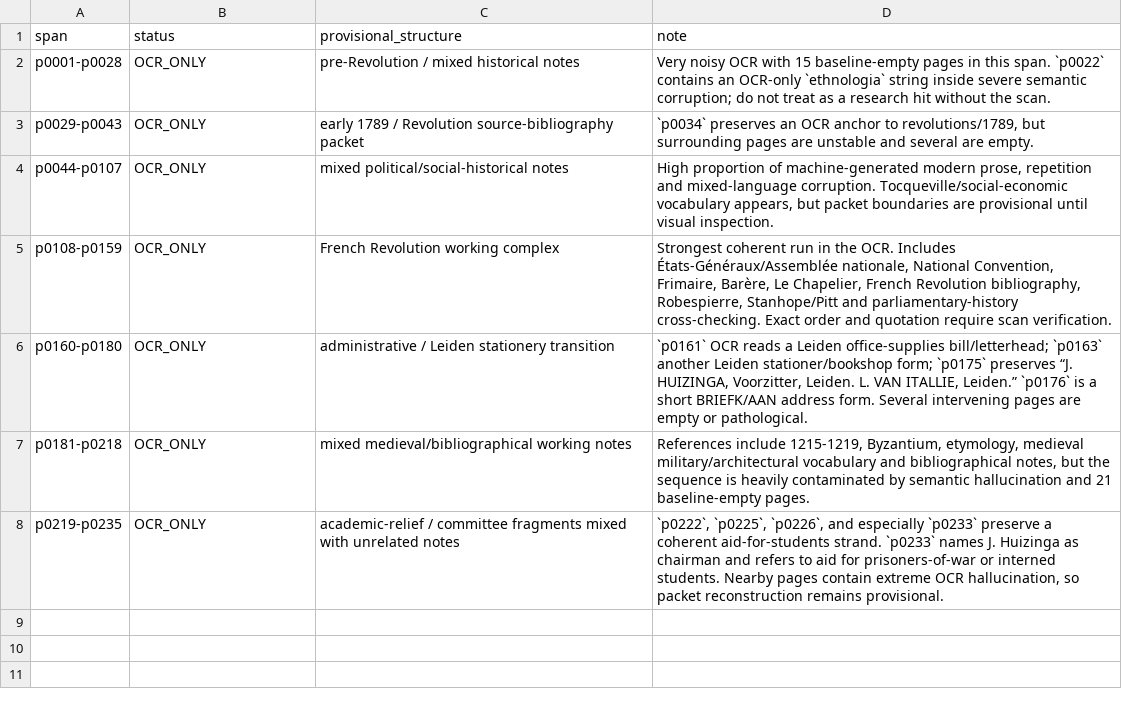
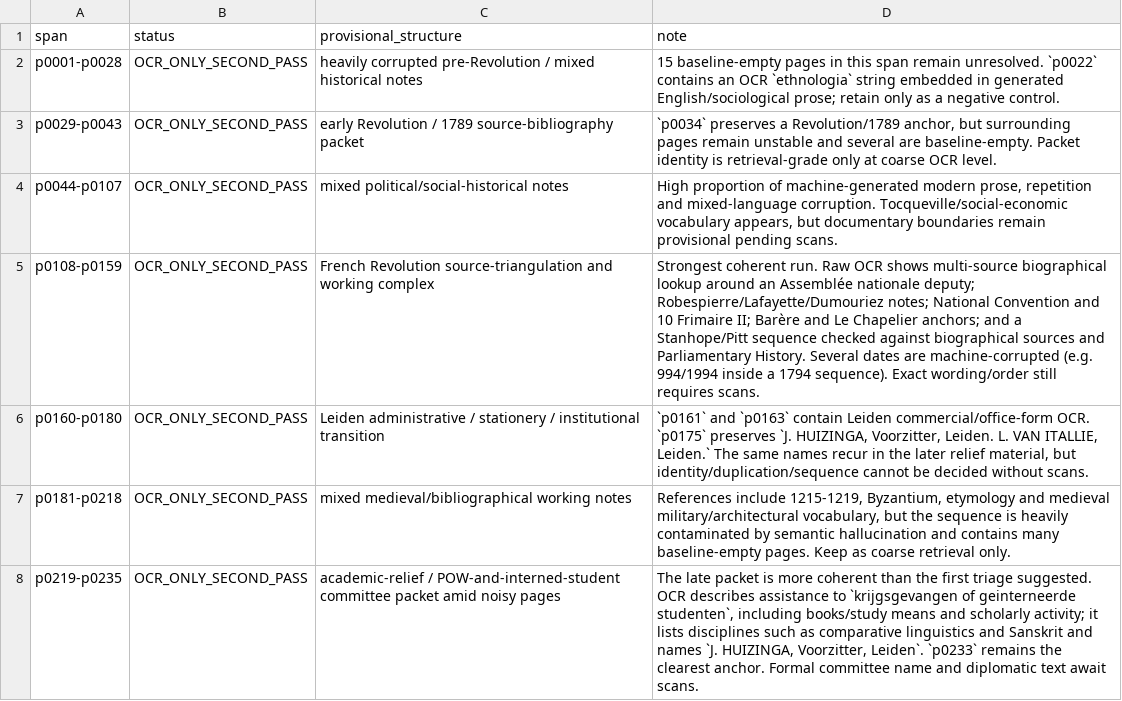
Before and after one commit to zhhos98-cell/Huizinga, a TSV file: review/chunk_032/composite_page_structure_v1.tsv, drawn as a sheet.

Commit message:
Refine chunk 032 OCR packet structure

```diff
--- a/review/chunk_032/composite_page_structure_v1.tsv
+++ b/review/chunk_032/composite_page_structure_v1.tsv
@@ -1,8 +1,8 @@
 span	status	provisional_structure	note
-p0001-p0028	OCR_ONLY	pre-Revolution / mixed historical notes	Very noisy OCR with 15 baseline-empty pages in this span. `p0022` contains an OCR-only `ethnologia` string inside severe semantic corruption; do not treat as a research hit without the scan.
-p0029-p0043	OCR_ONLY	early 1789 / Revolution source-bibliography packet	`p0034` preserves an OCR anchor to revolutions/1789, but surrounding pages are unstable and several are empty.
-p0044-p0107	OCR_ONLY	mixed political/social-historical notes	High proportion of machine-generated modern prose, repetition and mixed-language corruption. Tocqueville/social-economic vocabulary appears, but packet boundaries are provisional until visual inspection.
-p0108-p0159	OCR_ONLY	French Revolution working complex	Strongest coherent run in the OCR. Includes États-Généraux/Assemblée nationale, National Convention, Frimaire, Barère, Le Chapelier, French Revolution bibliography, Robespierre, Stanhope/Pitt and parliamentary-history cross-checking. Exact order and quotation require scan verification.
-p0160-p0180	OCR_ONLY	administrative / Leiden stationery transition	`p0161` OCR reads a Leiden office-supplies bill/letterhead; `p0163` another Leiden stationer/bookshop form; `p0175` preserves “J. HUIZINGA, Voorzitter, Leiden. L. VAN ITALLIE, Leiden.” `p0176` is a short BRIEFK/AAN address form. Several intervening pages are empty or pathological.
-p0181-p0218	OCR_ONLY	mixed medieval/bibliographical working notes	References include 1215-1219, Byzantium, etymology, medieval military/architectural vocabulary and bibliographical notes, but the sequence is heavily contaminated by semantic hallucination and 21 baseline-empty pages.
-p0219-p0235	OCR_ONLY	academic-relief / committee fragments mixed with unrelated notes	`p0222`, `p0225`, `p0226`, and especially `p0233` preserve a coherent aid-for-students strand. `p0233` names J. Huizinga as chairman and refers to aid for prisoners-of-war or interned students. Nearby pages contain extreme OCR hallucination, so packet reconstruction remains provisional.
+p0001-p0028	OCR_ONLY_SECOND_PASS	heavily corrupted pre-Revolution / mixed historical notes	15 baseline-empty pages in this span remain unresolved. `p0022` contains an OCR `ethnologia` string embedded in generated English/sociological prose; retain only as a negative control.
+p0029-p0043	OCR_ONLY_SECOND_PASS	early Revolution / 1789 source-bibliography packet	`p0034` preserves a Revolution/1789 anchor, but surrounding pages remain unstable and several are baseline-empty. Packet identity is retrieval-grade only at coarse OCR level.
+p0044-p0107	OCR_ONLY_SECOND_PASS	mixed political/social-historical notes	High proportion of machine-generated modern prose, repetition and mixed-language corruption. Tocqueville/social-economic vocabulary appears, but documentary boundaries remain provisional pending scans.
+p0108-p0159	OCR_ONLY_SECOND_PASS	French Revolution source-triangulation and working complex	Strongest coherent run. Raw OCR shows multi-source biographical lookup around an Assemblée nationale deputy; Robespierre/Lafayette/Dumouriez notes; National Convention and 10 Frimaire II; Barère and Le Chapelier anchors; and a Stanhope/Pitt sequence checked against biographical sources and Parliamentary History. Several dates are machine-corrupted (e.g. 994/1994 inside a 1794 sequence). Exact wording/order still requires scans.
+p0160-p0180	OCR_ONLY_SECOND_PASS	Leiden administrative / stationery / institutional transition	`p0161` and `p0163` contain Leiden commercial/office-form OCR. `p0175` preserves `J. HUIZINGA, Voorzitter, Leiden. L. VAN ITALLIE, Leiden.` The same names recur in the later relief material, but identity/duplication/sequence cannot be decided without scans.
+p0181-p0218	OCR_ONLY_SECOND_PASS	mixed medieval/bibliographical working notes	References include 1215-1219, Byzantium, etymology and medieval military/architectural vocabulary, but the sequence is heavily contaminated by semantic hallucination and contains many baseline-empty pages. Keep as coarse retrieval only.
+p0219-p0235	OCR_ONLY_SECOND_PASS	academic-relief / POW-and-interned-student committee packet amid noisy pages	The late packet is more coherent than the first triage suggested. OCR describes assistance to `krijgsgevangen of geinterneerde studenten`, including books/study means and scholarly activity; it lists disciplines such as comparative linguistics and Sanskrit and names `J. HUIZINGA, Voorzitter, Leiden`. `p0233` remains the clearest anchor. Formal committee name and diplomatic text await scans.
```
